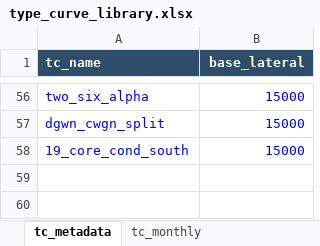
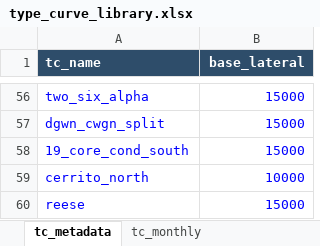
Before and after one commit to mburkegr/Utica-Model-V7, an Excel workbook: type_curve_library.xlsx, sheet tc_metadata, drawn as a sheet; only a part is shown, gaps mark what is left out; values as stored, in another font and other column widths than the file's, no borders; the diff names each change by its address in the sheet, - before the commit and + after, or states it on an @@ line.

```diff
--- a/type_curve_library.xlsx (sheet tc_metadata)
+++ b/type_curve_library.xlsx (sheet tc_metadata)
+row 59: cerrito_north | 10000
+row 60: reese | 15000
```
Also changed, not shown: sheet tc_monthly.
